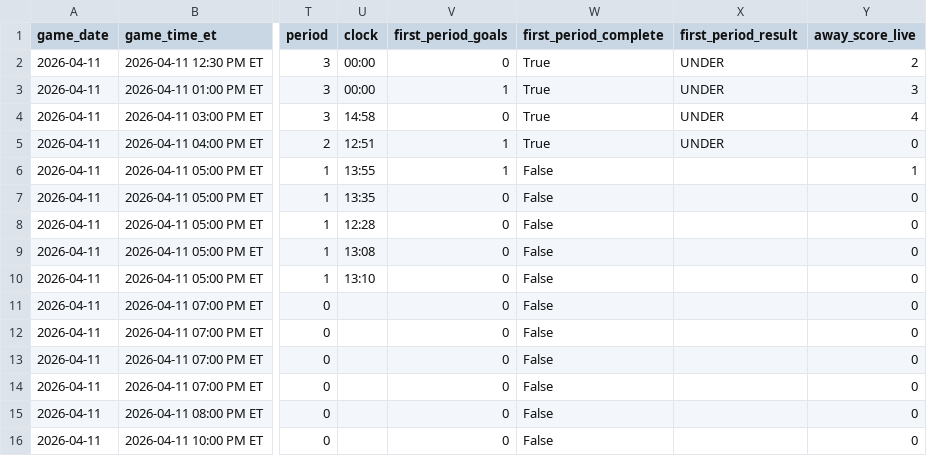
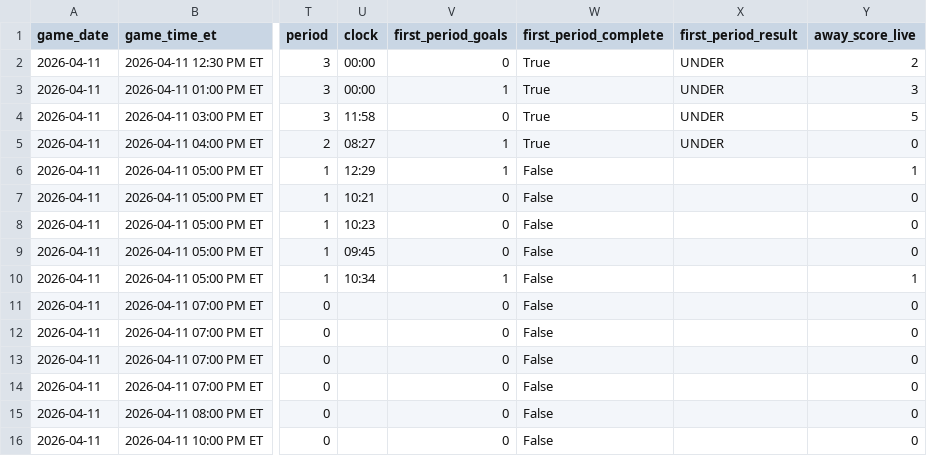
Before and after one commit to gauravgandhi01/first_period_stats, a CSV file: live/daily_slate_latest.csv, drawn as a sheet; only a part is shown, gaps mark what is left out; the diff names each change by its address in the sheet, - before the commit and + after, or states it on an @@ line.

Commit message:
auto: update firstperiodstats outputs for 2026-04-11 (2026-04-11 21:25:01 UTC)

```diff
--- a/live/daily_slate_latest.csv
+++ b/live/daily_slate_latest.csv
-U4 (clock): 14:58
+U4 (clock): 11:58
-Y4 (away_score_live): 4
+Y4 (away_score_live): 5
-U5 (clock): 12:51
+U5 (clock): 08:27
-U6 (clock): 13:55
+U6 (clock): 12:29
-U7 (clock): 13:35
+U7 (clock): 10:21
-U8 (clock): 12:28
+U8 (clock): 10:23
-U9 (clock): 13:08
+U9 (clock): 09:45
-U10 (clock): 13:10
+U10 (clock): 10:34
-V10 (first_period_goals): 0
+V10 (first_period_goals): 1
-Y10 (away_score_live): 0
+Y10 (away_score_live): 1
```
Also changed, not shown: 3 other files.
